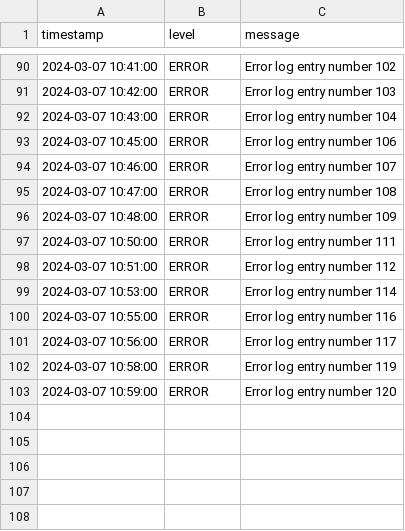
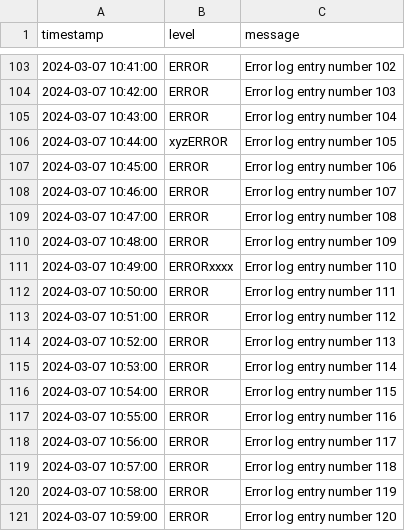
Before and after one commit to BergenTech/u5l03-1-cw-error-logs-via-regex-CJS26, a CSV file: error_logs.csv, drawn as a sheet; only a part is shown, gaps mark what is left out; the diff covers the shown part only.

```diff
--- a/error_logs.csv
+++ b/error_logs.csv
@@ -92,2 +105,3 @@ timestamp,level,message
 2024-03-07 10:43:00,ERROR,Error log entry number 104
+2024-03-07 10:44:00,xyzERROR,Error log entry number 105
 2024-03-07 10:45:00,ERROR,Error log entry number 106
@@ -96,7 +110,11 @@ timestamp,level,message
 2024-03-07 10:48:00,ERROR,Error log entry number 109
+2024-03-07 10:49:00,ERRORxxxx,Error log entry number 110
 2024-03-07 10:50:00,ERROR,Error log entry number 111
 2024-03-07 10:51:00,ERROR,Error log entry number 112
+2024-03-07 10:52:00,ERROR  ,Error log entry number 113
 2024-03-07 10:53:00,ERROR,Error log entry number 114
+2024-03-07 10:54:00,   ERROR,Error log entry number 115
 2024-03-07 10:55:00,ERROR,Error log entry number 116
 2024-03-07 10:56:00,ERROR,Error log entry number 117
+2024-03-07 10:57:00,ERROR   ,Error log entry number 118
 2024-03-07 10:58:00,ERROR,Error log entry number 119
```
Also changed, not shown: 13 added rows elsewhere in this file, 1 other file.
